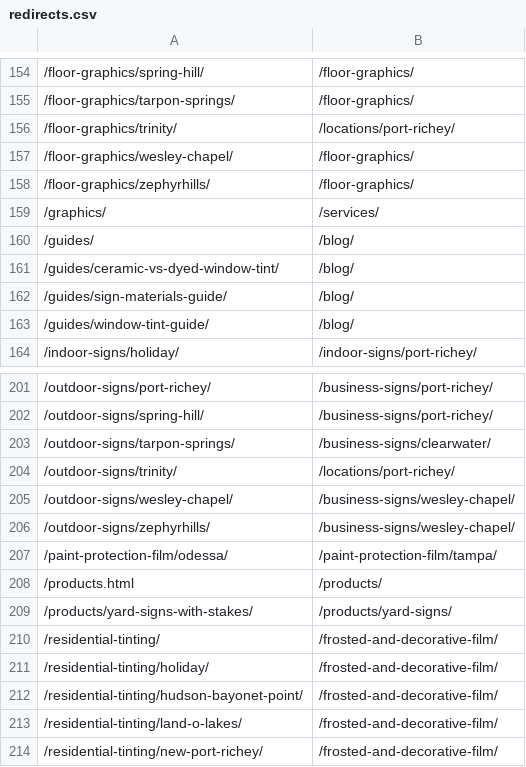
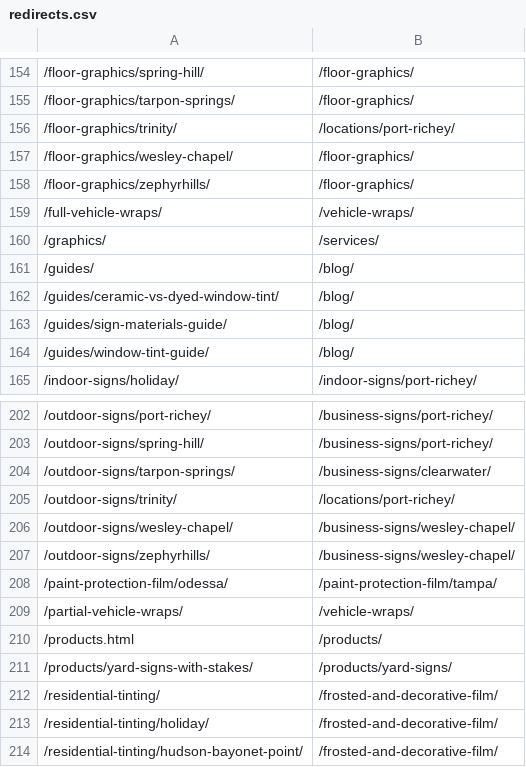
Before and after one commit to Radomski13/FlyVisuals-Redesign, a CSV file: launch/redirects.csv, drawn as a sheet; only a part is shown, gaps mark what is left out; the shorter side is filled out with more unchanged rows; the diff names each change by its address in the sheet, - before the commit and + after, or states it on an @@ line.

```diff
--- a/launch/redirects.csv
+++ b/launch/redirects.csv
+row 159: /full-vehicle-wraps/ | /vehicle-wraps/
+row 209: /partial-vehicle-wraps/ | /vehicle-wraps/
```
Also changed, not shown: launch/url-plan.csv, 5 other files.
